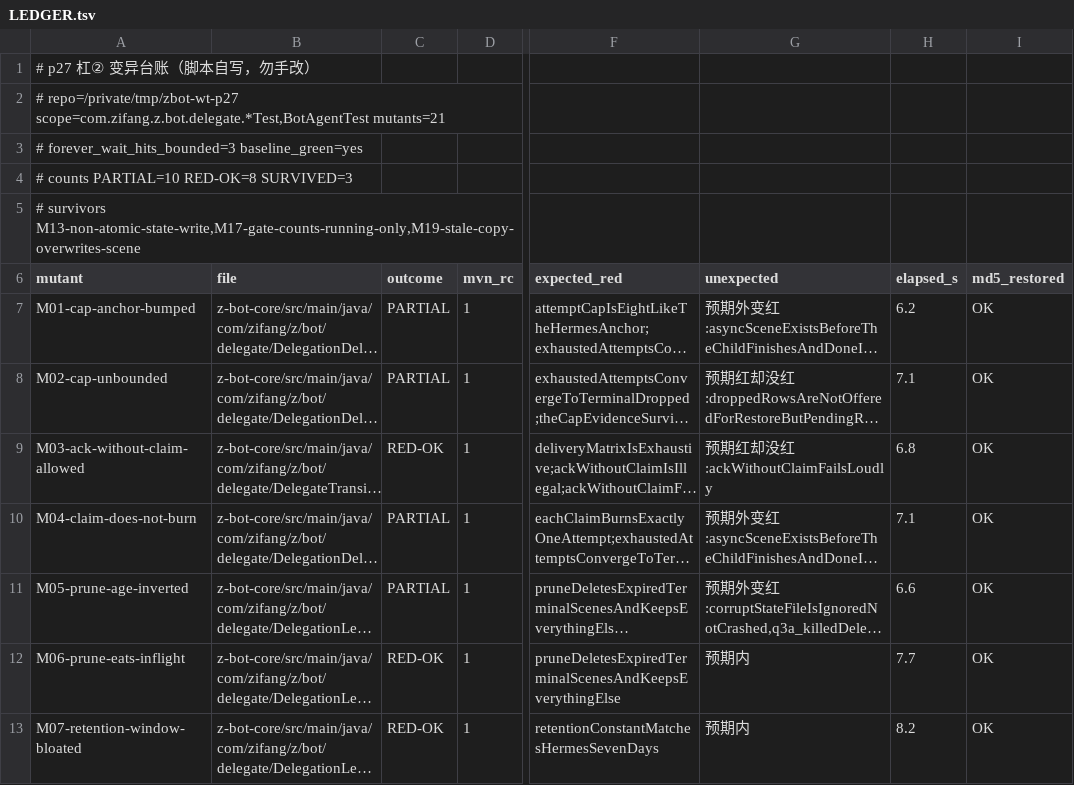
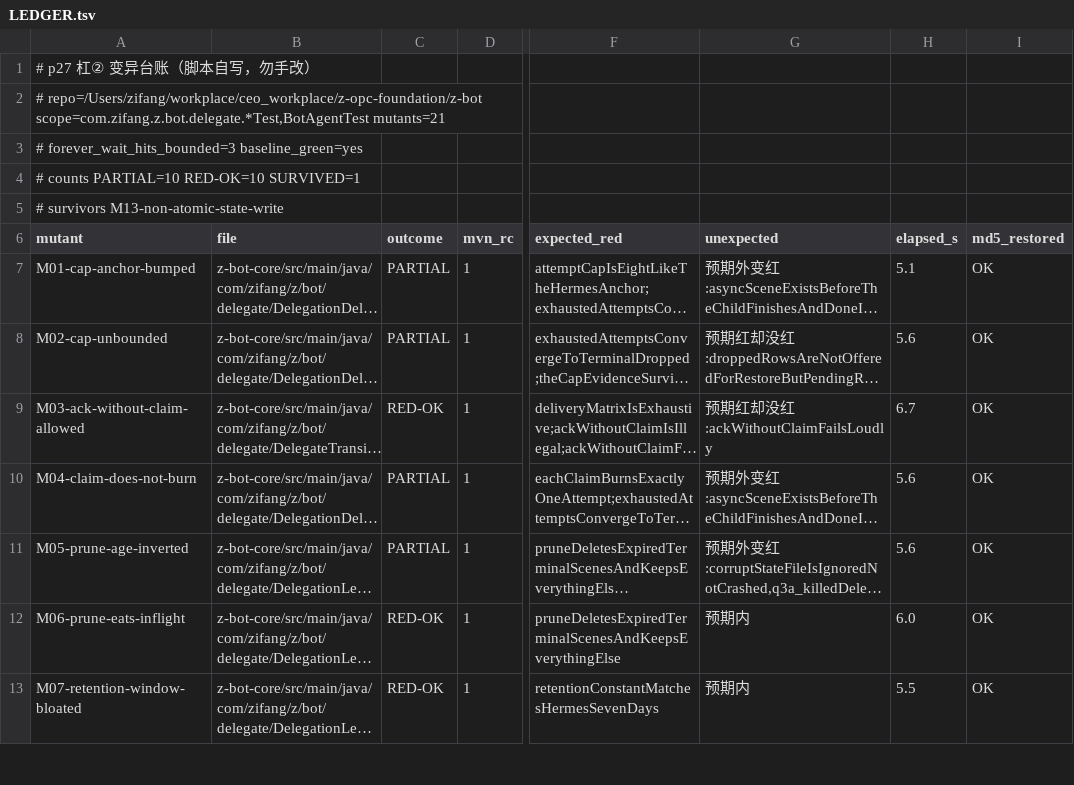
Before and after one commit to z-opc-foundation/z-bot, a TSV file: _doc/acceptance/p27/LEDGER.tsv, drawn as a sheet; only a part is shown, gaps mark what is left out; long unchanged cells end in …; the diff covers the shown part only; the diff names each change by its address in the sheet, - before the commit and + after, or states it on an @@ line.

Commit message:
test(acceptance/p27,p19): 31be6c7 上杠② 整批复跑 —— SURVIVED 从 3 降到 1（只剩等价变异 M13）
同一棵合并树、同一把共享锁串行跑两支尺：P19 8/8 KILLED（77 s），P27 21 支
RED-OK 10 / PARTIAL 10 / SURVIVED 1。M17、M19 的新判据在整批里都判 RED-OK 且
"预期红集全红且无预期外红"，§11 欠的整批复跑到此结清。

顺带记一笔对尺的账（§12.3）：10 条 PARTIAL 全是 expected_red 集合双向陈旧 —— 每支变异
都有具名测试变红（除 M13 外 21 支全 rc=1），但台账点名的那一列已不描述真实守卫集合。
按红线不许回填，本笔不动表，登记 P27c-G1：改法要按"谁读这个值"重推归属再整批复跑。

```diff
--- a/_doc/acceptance/p27/LEDGER.tsv
+++ b/_doc/acceptance/p27/LEDGER.tsv
-A2 (mutant): # repo=/private/tmp/zbot-wt-p27 scope=com.zifang.z.bot.delegate.*Test,BotAgentTest mutants=21
+A2 (mutant): # repo=/Users/zifang/workplace/ceo_workplace/z-opc-foundation/z-bot scope=com.zifang.z.bot.delegate.*Test,BotAgentTest mutants=21
-A4 (mutant): # counts PARTIAL=10 RED-OK=8 SURVIVED=3
+A4 (mutant): # counts PARTIAL=10 RED-OK=10 SURVIVED=1
-A5 (mutant): # survivors M13-non-atomic-state-write,M17-gate-counts-running-only,M19-stale-copy-overwrites-scene
+A5 (mutant): # survivors M13-non-atomic-state-write
-H7 (elapsed_s): 6.2
+H7 (elapsed_s): 5.1
-H8 (elapsed_s): 7.1
+H8 (elapsed_s): 5.6
-H9 (elapsed_s): 6.8
+H9 (elapsed_s): 6.7
-H10 (elapsed_s): 7.1
+H10 (elapsed_s): 5.6
-H11 (elapsed_s): 6.6
+H11 (elapsed_s): 5.6
-H12 (elapsed_s): 7.7
+H12 (elapsed_s): 6.0
-H13 (elapsed_s): 8.2
+H13 (elapsed_s): 5.5
```
Also changed, not shown: 27 edited cells elsewhere in this file, _doc/acceptance/p19/LEDGER.tsv, 1 other file.
